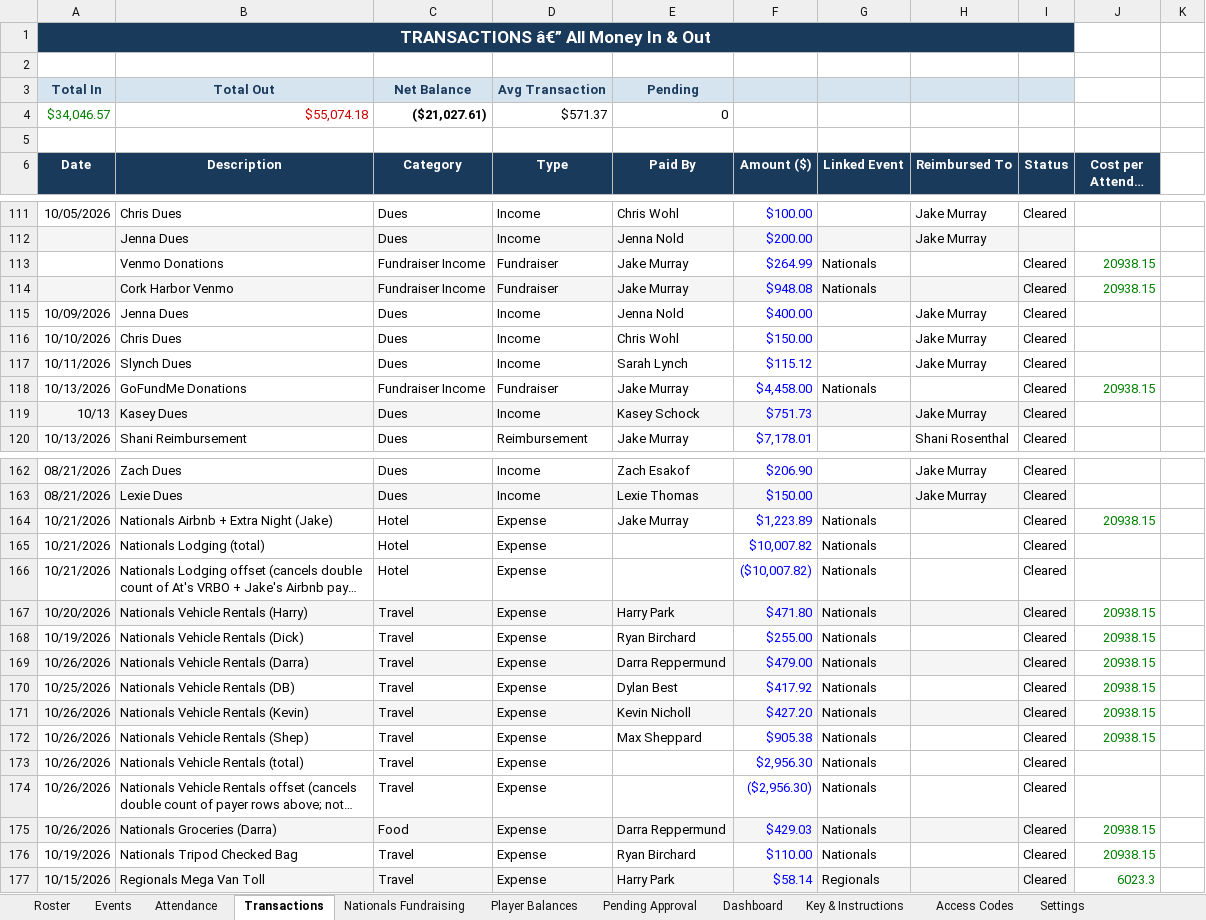
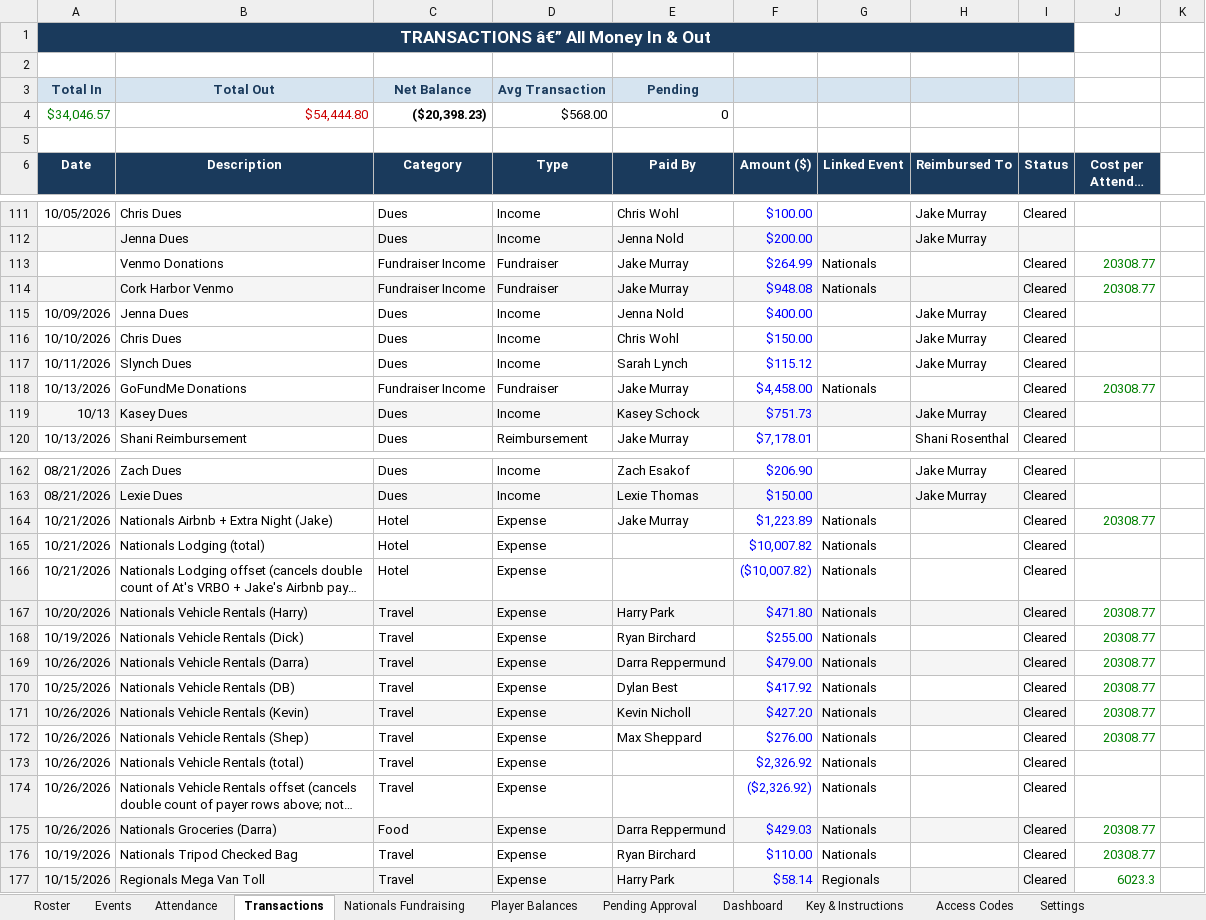
Before and after one commit to jakepmurray/port-finances-26, an Excel workbook: finance_data.xlsx, sheet Transactions, drawn as a sheet; only a part is shown, gaps mark what is left out; long unchanged cells end in …; values as stored, in another font and other column widths than the file's, no borders; charts and pictures not drawn; the diff covers the shown part only; the diff names each change by its address in the sheet, - before the commit and + after, or states it on an @@ line.

```diff
--- a/finance_data.xlsx (sheet Transactions)
+++ b/finance_data.xlsx (sheet Transactions)
-B4 (Description): $55,074.18
+B4 (Description): $54,444.80
-C4 (Category): ($21,027.61)
+C4 (Category): ($20,398.23)
-D4 (Type): $571.37
+D4 (Type): $568.00
-J113:J114 (Cost per Attendee ($)): 20938.15
+J113:J114 (Cost per Attendee ($)): 20308.77
-J118 (Cost per Attendee ($)): 20938.15
+J118 (Cost per Attendee ($)): 20308.77
-J164 (Cost per Attendee ($)): 20938.15
+J164 (Cost per Attendee ($)): 20308.77
-J167:J172 (Cost per Attendee ($)): 20938.15
+J167:J172 (Cost per Attendee ($)): 20308.77
-F172 (Amount ($)): $905.38
+F172 (Amount ($)): $276.00
-F173 (Amount ($)): $2,956.30
+F173 (Amount ($)): $2,326.92
-F174 (Amount ($)): ($2,956.30)
+F174 (Amount ($)): ($2,326.92)
-J175:J176 (Cost per Attendee ($)): 20938.15
+J175:J176 (Cost per Attendee ($)): 20308.77
```
Also changed, not shown: 3 edited cells elsewhere in this sheet, sheet Player Balances, sheet Roster, sheet Nationals, sheet Dashboard, sheet Attendance, sheet Events.
